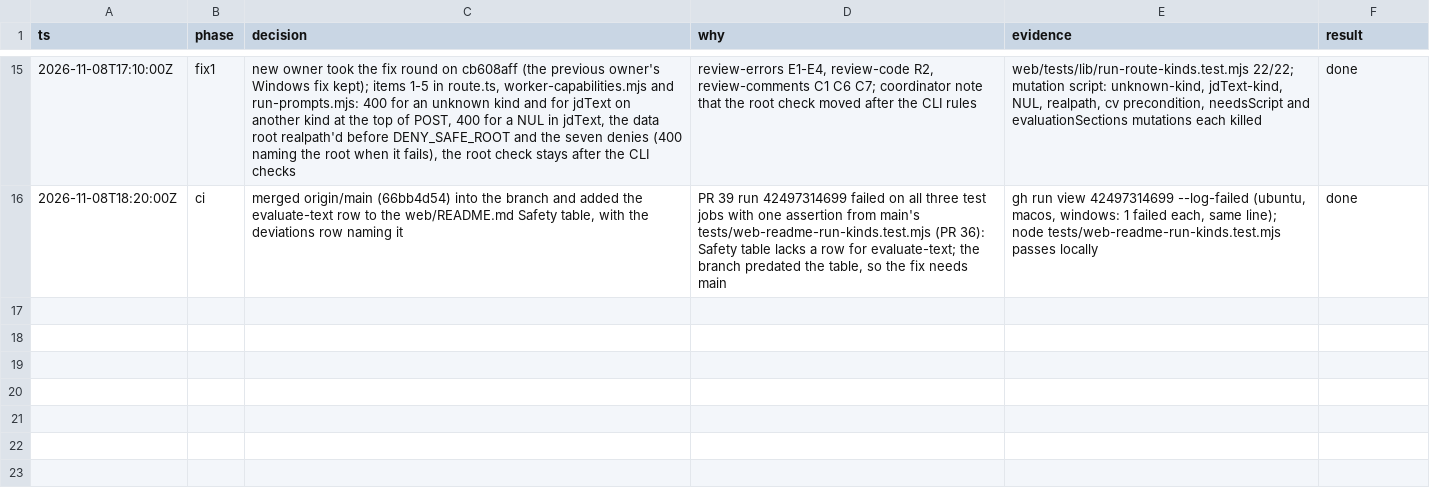
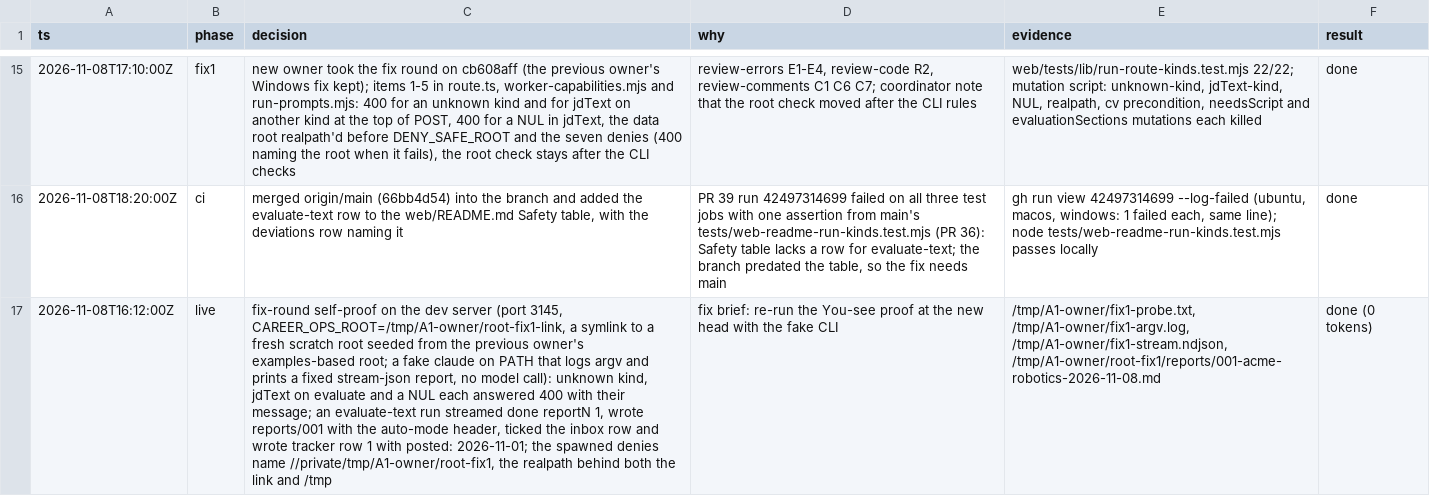
Before and after one commit to jrmatherly/career-ops, a TSV file: docs/superpowers/research/2026-11-08-scan-automation-and-platform/owners/A1.tsv, drawn as a sheet; only a part is shown, gaps mark what is left out; the diff names each change by its address in the sheet, - before the commit and + after, or states it on an @@ line.

```diff
--- a/docs/superpowers/research/2026-11-08-scan-automation-and-platform/owners/A1.tsv
+++ b/docs/superpowers/research/2026-11-08-scan-automation-and-platform/owners/A1.tsv
+row 17: 2026-11-08T16:12:00Z | live | fix-round self-proof on the dev server (port 3145, CAREER_OPS_ROOT=/tmp/A1-owner/root-fix1-link, a symlink to a fresh scratch root seeded from the previous owner's examples-based root; a fake claude on PATH that logs argv and prints a fixed stream-json report, no model call): unknown kind, jdText on evaluate and a NUL each answered 400 with their message; an evaluate-text run streamed done reportN 1, wrote reports/001 with the auto-mode header, ticked the inbox row and wrote tracker row 1 with posted: 2026-11-01; the spawned denies name //private/tmp/A1-owner/root-fix1, the realpath behind both the link and /tmp | fix brief: re-run the You-see proof at the new head with the fake CLI | /tmp/A1-owner/fix1-probe.txt, /tmp/A1-owner/fix1-argv.log, /tmp/A1-owner/fix1-stream.ndjson, /tmp/A1-owner/root-fix1/reports/001-acme-robotics-2026-11-08.md | done (0 tokens)
```
